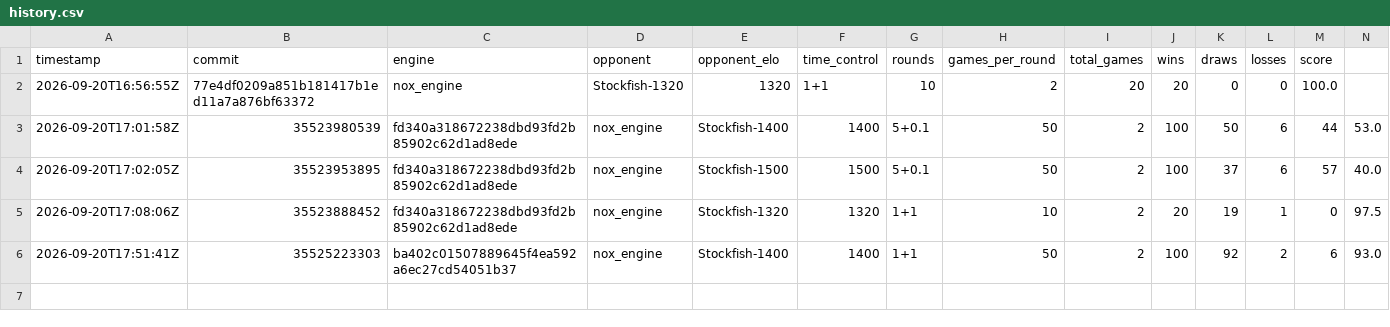
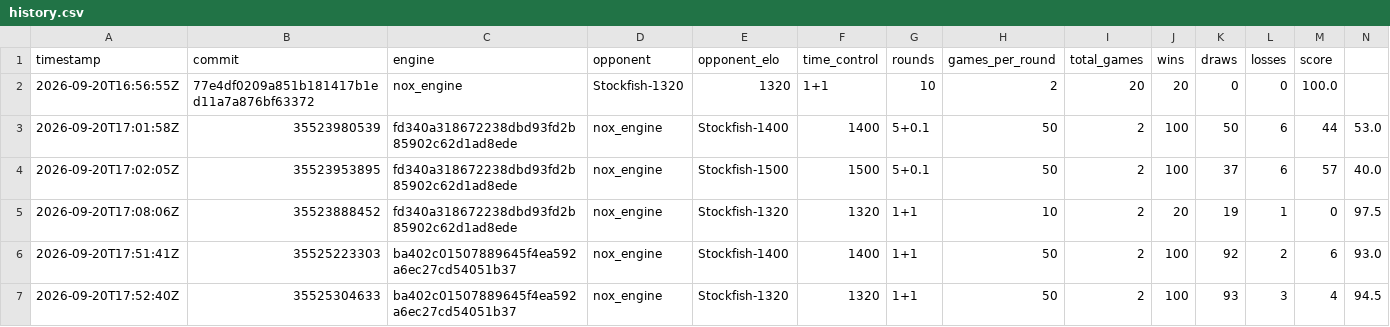
Before and after one commit to NoxiousTab/nox_engine, a CSV file: benchmarks/history.csv, drawn as a sheet; the diff names each change by its address in the sheet, - before the commit and + after, or states it on an @@ line.

```diff
--- a/benchmarks/history.csv
+++ b/benchmarks/history.csv
+row 7: 2026-09-20T17:52:40Z | 35525304633 | ba402c01507889645f4ea592a6ec27cd54051b37 | nox_engine | Stockfish-1320 | 1320 | 1+1 | 50 | 2 | 100 | 93 | 3 | 4 | 94.5
```
